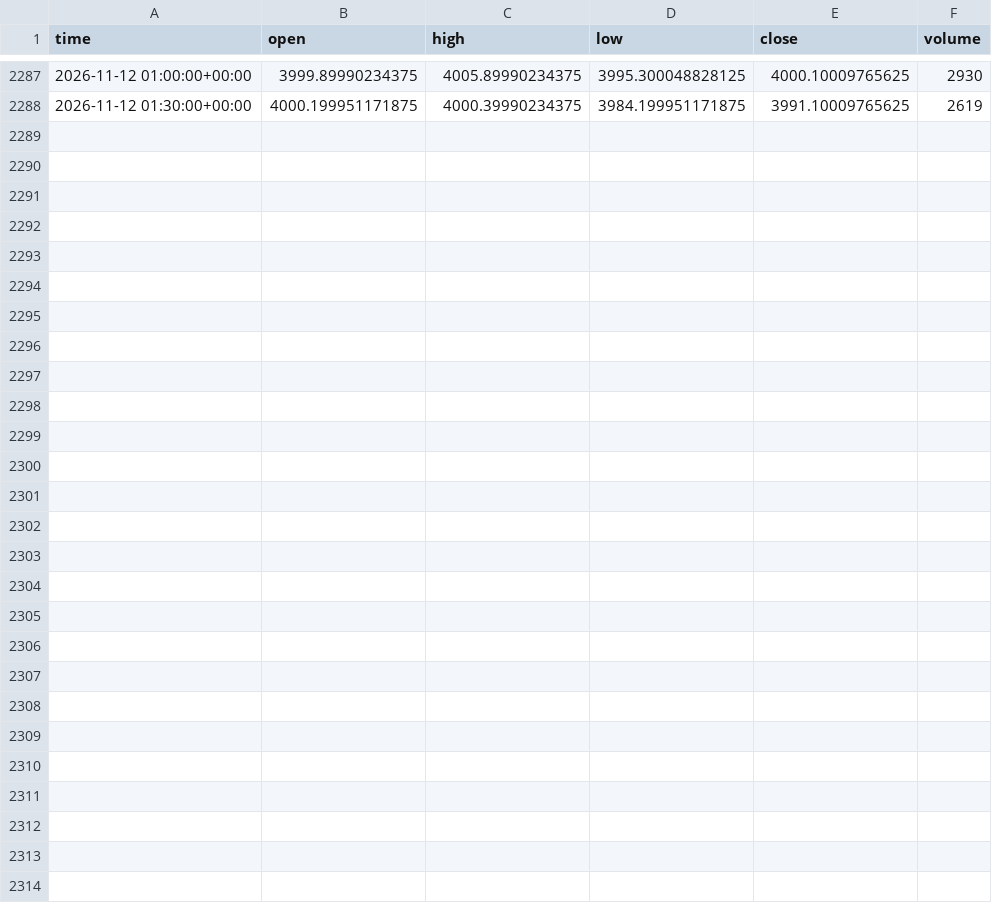
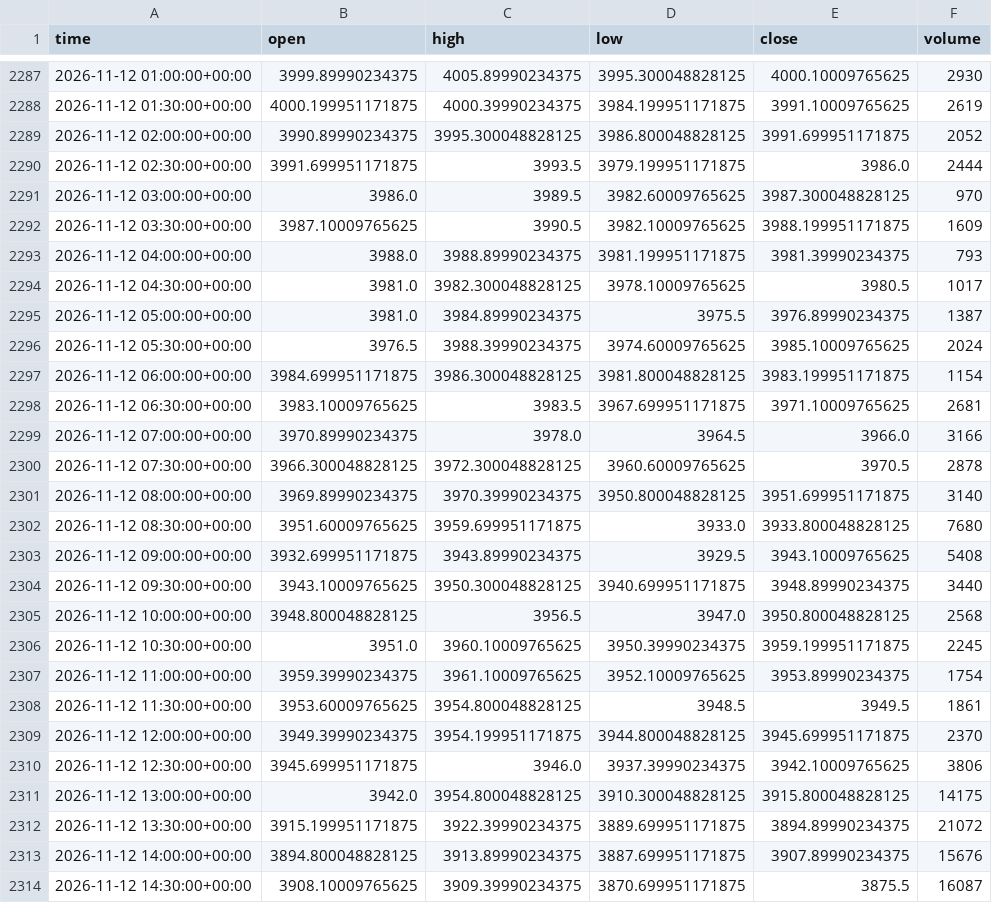
Before and after one commit to Esiri-Angel/Goldbot, a CSV file: study/data/XAUUSD_30m.csv, drawn as a sheet; only a part is shown, gaps mark what is left out; the diff covers the shown part only.

```diff
--- a/study/data/XAUUSD_30m.csv
+++ b/study/data/XAUUSD_30m.csv
@@ -2288 +2288,27 @@ time,open,high,low,close,volume
 2026-11-12 01:30:00+00:00,4000.199951171875,4000.39990234375,3984.199951171875,3991.10009765625,2619
+2026-11-12 02:00:00+00:00,3990.89990234375,3995.300048828125,3986.800048828125,3991.699951171875,2052
+2026-11-12 02:30:00+00:00,3991.699951171875,3993.5,3979.199951171875,3986.0,2444
+2026-11-12 03:00:00+00:00,3986.0,3989.5,3982.60009765625,3987.300048828125,970
+2026-11-12 03:30:00+00:00,3987.10009765625,3990.5,3982.10009765625,3988.199951171875,1609
+2026-11-12 04:00:00+00:00,3988.0,3988.89990234375,3981.199951171875,3981.39990234375,793
+2026-11-12 04:30:00+00:00,3981.0,3982.300048828125,3978.10009765625,3980.5,1017
+2026-11-12 05:00:00+00:00,3981.0,3984.89990234375,3975.5,3976.89990234375,1387
+2026-11-12 05:30:00+00:00,3976.5,3988.39990234375,3974.60009765625,3985.10009765625,2024
+2026-11-12 06:00:00+00:00,3984.699951171875,3986.300048828125,3981.800048828125,3983.199951171875,1154
+2026-11-12 06:30:00+00:00,3983.10009765625,3983.5,3967.699951171875,3971.10009765625,2681
+2026-11-12 07:00:00+00:00,3970.89990234375,3978.0,3964.5,3966.0,3166
+2026-11-12 07:30:00+00:00,3966.300048828125,3972.300048828125,3960.60009765625,3970.5,2878
+2026-11-12 08:00:00+00:00,3969.89990234375,3970.39990234375,3950.800048828125,3951.699951171875,3140
+2026-11-12 08:30:00+00:00,3951.60009765625,3959.699951171875,3933.0,3933.800048828125,7680
+2026-11-12 09:00:00+00:00,3932.699951171875,3943.89990234375,3929.5,3943.10009765625,5408
+2026-11-12 09:30:00+00:00,3943.10009765625,3950.300048828125,3940.699951171875,3948.89990234375,3440
+2026-11-12 10:00:00+00:00,3948.800048828125,3956.5,3947.0,3950.800048828125,2568
+2026-11-12 10:30:00+00:00,3951.0,3960.10009765625,3950.39990234375,3959.199951171875,2245
+2026-11-12 11:00:00+00:00,3959.39990234375,3961.10009765625,3952.10009765625,3953.89990234375,1754
+2026-11-12 11:30:00+00:00,3953.60009765625,3954.800048828125,3948.5,3949.5,1861
+2026-11-12 12:00:00+00:00,3949.39990234375,3954.199951171875,3944.800048828125,3945.699951171875,2370
+2026-11-12 12:30:00+00:00,3945.699951171875,3946.0,3937.39990234375,3942.10009765625,3806
+2026-11-12 13:00:00+00:00,3942.0,3954.800048828125,3910.300048828125,3915.800048828125,14175
+2026-11-12 13:30:00+00:00,3915.199951171875,3922.39990234375,3889.699951171875,3894.89990234375,21072
+2026-11-12 14:00:00+00:00,3894.800048828125,3913.89990234375,3887.699951171875,3907.89990234375,15676
+2026-11-12 14:30:00+00:00,3908.10009765625,3909.39990234375,3870.699951171875,3875.5,16087
```
Also changed, not shown: 1 edited cell elsewhere in this file, study/data/XAUUSD_15m.csv, study/data/XAUUSD_1d.csv, 4 other files.
